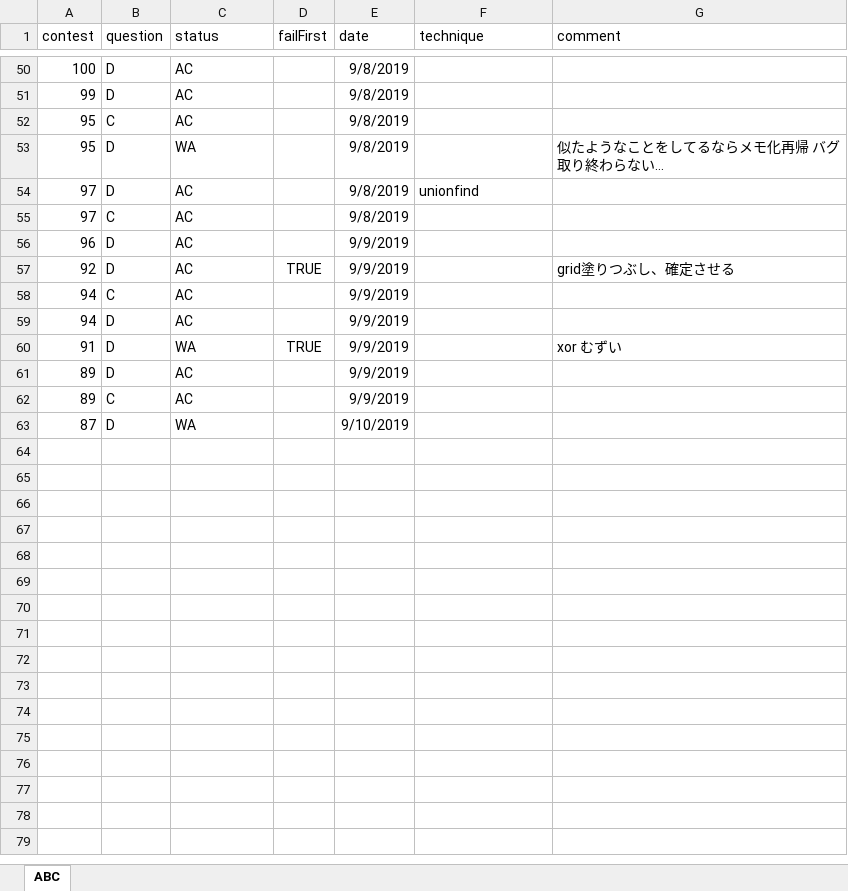
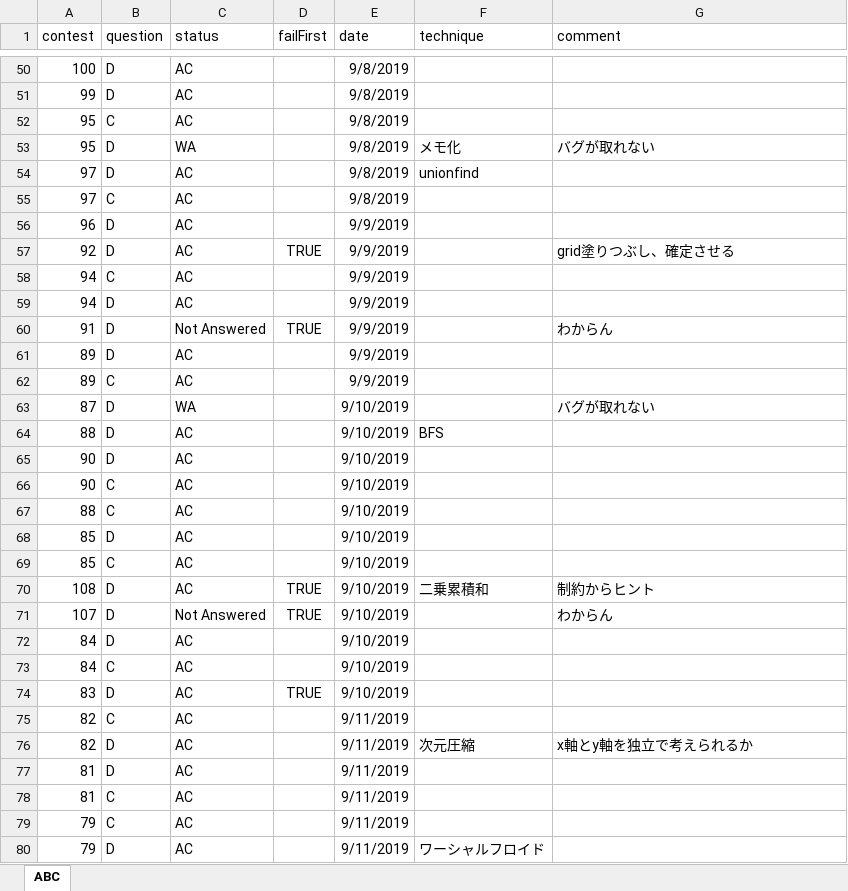
Before and after one commit to KeiShimon/AtCoder, an Excel workbook: AtCoder_record.xlsx, sheet ABC, drawn as a sheet; only a part is shown, gaps mark what is left out; values as stored, in another font and other column widths than the file's, no borders; the diff names each change by its address in the sheet, - before the commit and + after, or states it on an @@ line.

Commit message:
update record

```diff
--- a/AtCoder_record.xlsx (sheet ABC)
+++ b/AtCoder_record.xlsx (sheet ABC)
-F53 (technique): (empty)
+F53 (technique): メモ化
-G53 (comment): 似たようなことをしてるならメモ化再帰 バグ取り終わらない…
+G53 (comment): バグが取れない
-C60 (status): WA
+C60 (status): Not Answered
-G60 (comment): xor むずい
+G60 (comment): わからん
-G63 (comment): (empty)
+G63 (comment): バグが取れない
+row 64: 88 | D | AC |  | 9/10/2019 | BFS
+row 65: 90 | D | AC |  | 9/10/2019
+row 66: 90 | C | AC |  | 9/10/2019
+row 67: 88 | C | AC |  | 9/10/2019
+row 68: 85 | D | AC |  | 9/10/2019
+row 69: 85 | C | AC |  | 9/10/2019
+row 70: 108 | D | AC | TRUE | 9/10/2019 | 二乗累積和 | 制約からヒント
+row 71: 107 | D | Not Answered | TRUE | 9/10/2019 |  | わからん
+row 72: 84 | D | AC |  | 9/10/2019
+row 73: 84 | C | AC |  | 9/10/2019
+row 74: 83 | D | AC | TRUE | 9/10/2019
+row 75: 82 | C | AC |  | 9/11/2019
+row 76: 82 | D | AC |  | 9/11/2019 | 次元圧縮 | x軸とy軸を独立で考えられるか
+row 77: 81 | D | AC |  | 9/11/2019
+row 78: 81 | C | AC |  | 9/11/2019
+row 79: 79 | C | AC |  | 9/11/2019
+row 80: 79 | D | AC |  | 9/11/2019 | ワーシャルフロイド
```
